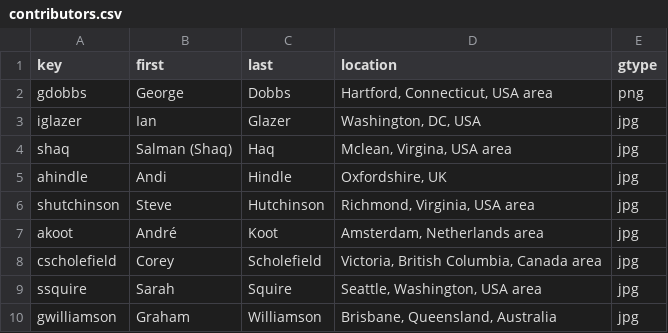
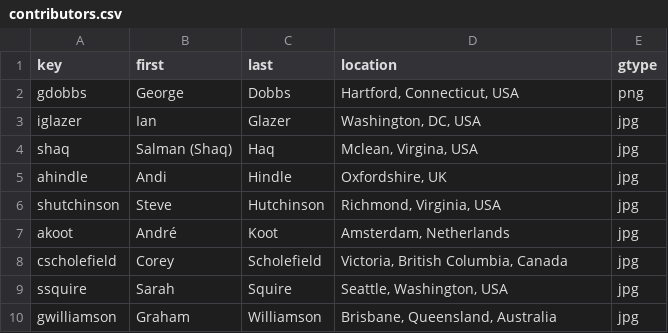
Before and after one commit to IDPros/anno-biblio, a CSV file: contributors.csv, drawn as a sheet.

```diff
--- a/contributors.csv
+++ b/contributors.csv
@@ -1,10 +1,10 @@
 key,first,last,location,gtype
-gdobbs,George,Dobbs,"Hartford, Connecticut, USA area",png
+gdobbs,George,Dobbs,"Hartford, Connecticut, USA",png
 iglazer,Ian,Glazer,"Washington, DC, USA",jpg
-shaq,Salman (Shaq),Haq,"Mclean, Virgina, USA area",jpg
+shaq,Salman (Shaq),Haq,"Mclean, Virgina, USA",jpg
 ahindle,Andi,Hindle,"Oxfordshire, UK",jpg
-shutchinson,Steve,Hutchinson,"Richmond, Virginia, USA area",jpg
-akoot,André,Koot,"Amsterdam, Netherlands area",jpg
-cscholefield,Corey,Scholefield,"Victoria, British Columbia, Canada area",jpg
-ssquire,Sarah,Squire,"Seattle, Washington, USA area",jpg
+shutchinson,Steve,Hutchinson,"Richmond, Virginia, USA",jpg
+akoot,André,Koot,"Amsterdam, Netherlands",jpg
+cscholefield,Corey,Scholefield,"Victoria, British Columbia, Canada",jpg
+ssquire,Sarah,Squire,"Seattle, Washington, USA",jpg
 gwilliamson,Graham,Williamson,"Brisbane, Queensland, Australia",jpg
```
Also changed, not shown: 5 other files.
